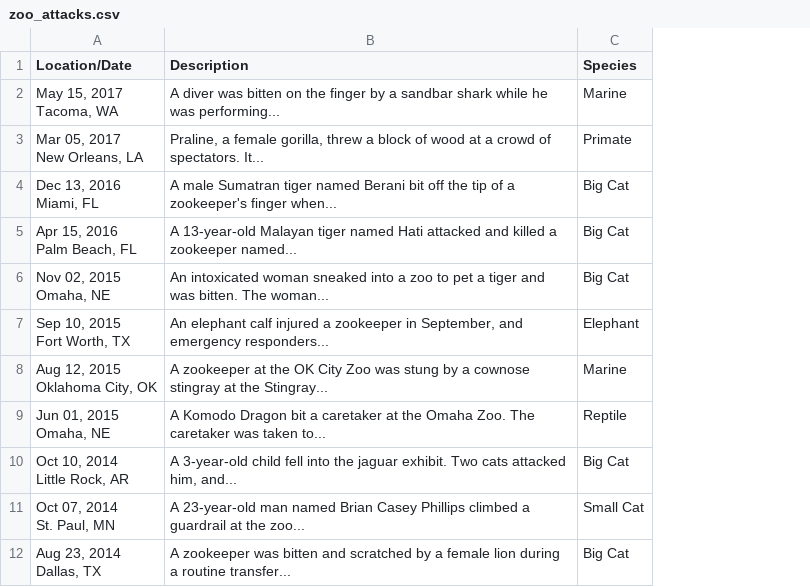
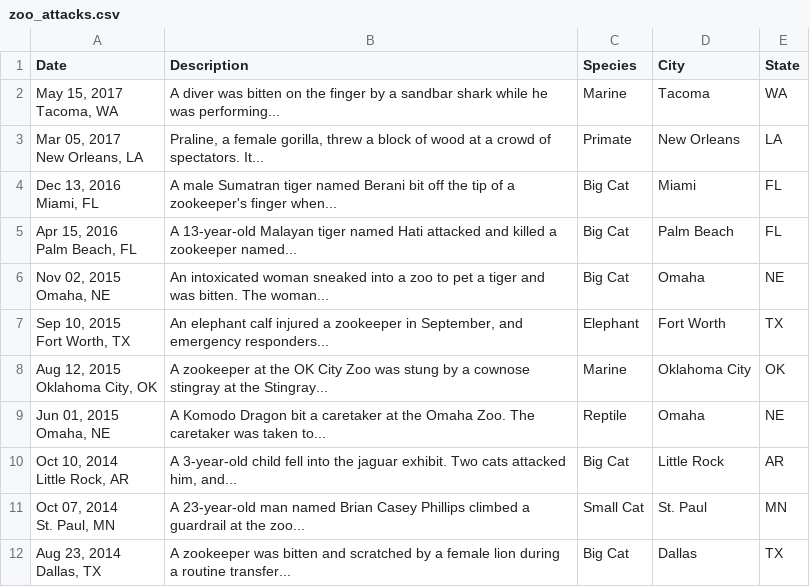
Before and after one commit to crabalockerfishwife/3300proj2, a CSV file: zoo_attacks.csv, drawn as a sheet; only a part is shown; the diff names each change by its address in the sheet, - before the commit and + after, or states it on an @@ line.

Commit message:
zoo dataset updated with locations

```diff
--- a/zoo_attacks.csv
+++ b/zoo_attacks.csv
+column D (City), rows 2-12: Tacoma | New Orleans | Miami | Palm Beach | Omaha | Fort Worth | Oklahoma City | Omaha | Little Rock | St. Paul | Dallas
+column E (State), rows 2-12: WA | LA | FL | FL | NE | TX | OK | NE | AR | MN | TX
-A1: Location/Date
+A1: Date
```
